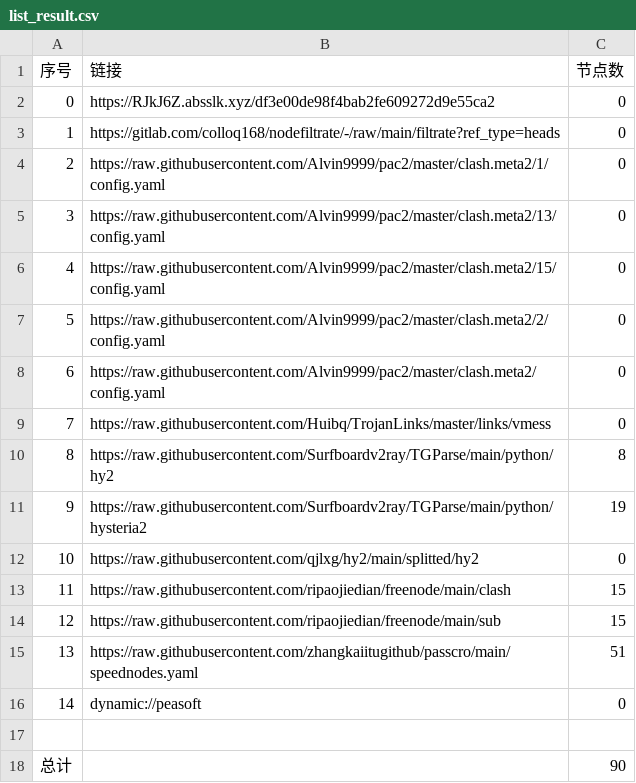
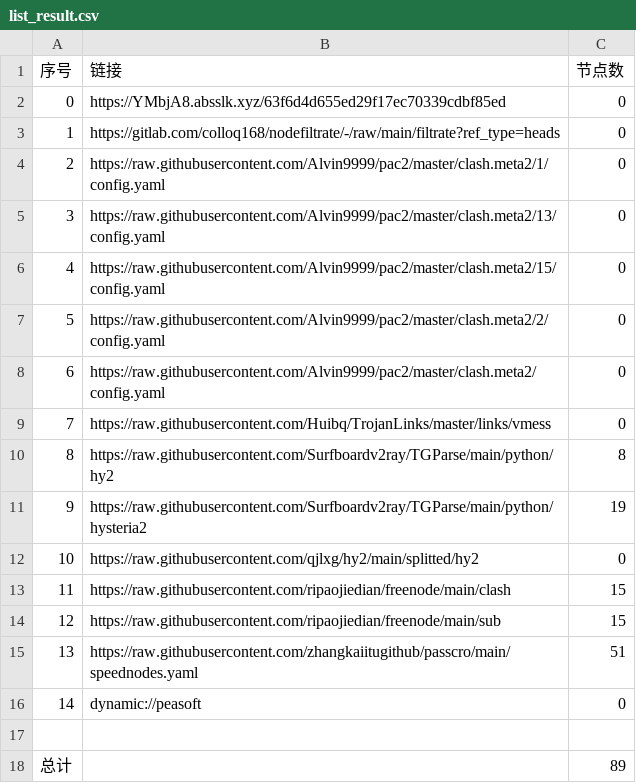
Before and after one commit to hanxiaochan/AutoMergePublicNodes, a CSV file: list_result.csv, drawn as a sheet.

```diff
--- a/list_result.csv
+++ b/list_result.csv
@@ -1,3 +1,3 @@
 序号,链接,节点数
-0,https://RJkJ6Z.absslk.xyz/df3e00de98f4bab2fe609272d9e55ca2,0
+0,https://YMbjA8.absslk.xyz/63f6d4d655ed29f17ec70339cdbf85ed,0
 1,https://gitlab.com/colloq168/nodefiltrate/-/raw/main/filtrate?ref_type=heads,0
@@ -17,2 +17,2 @@
 
-总计,,90
+总计,,89
```
Also changed, not shown: 15 other files.
